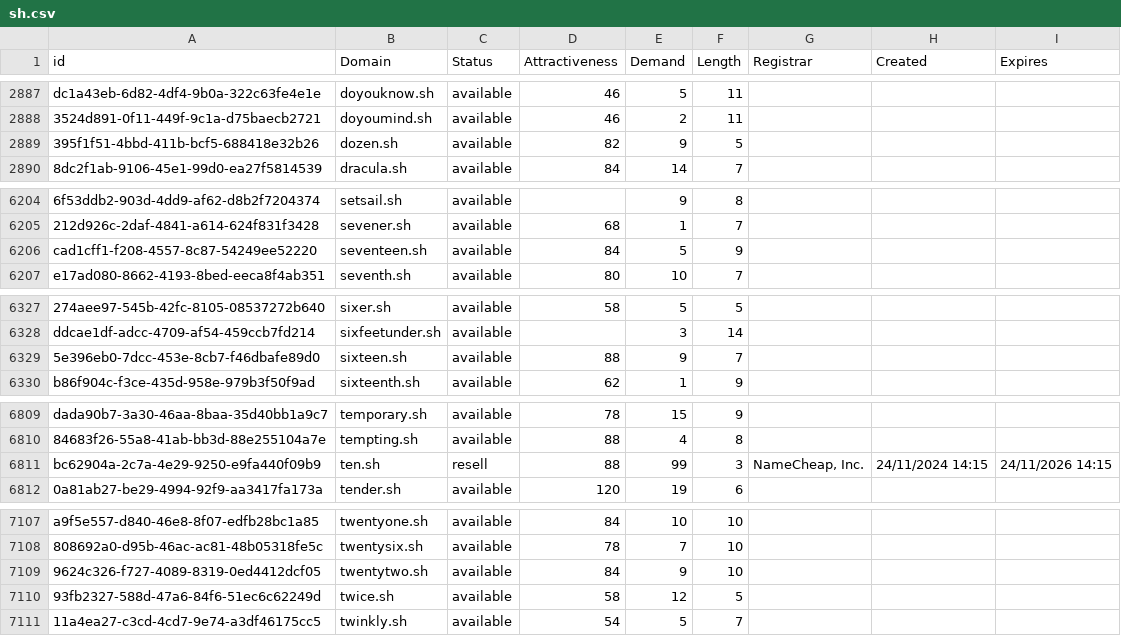
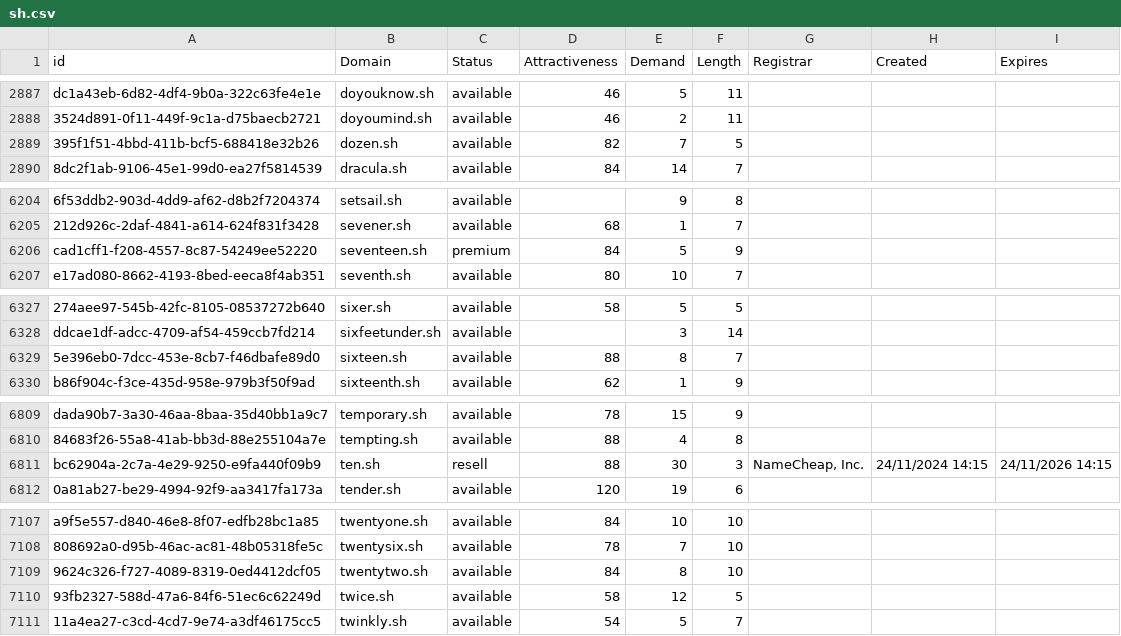
Before and after one commit to UniqueDomains/sh-oneword-domains, a CSV file: sh.csv, drawn as a sheet; only a part is shown, gaps mark what is left out; the diff covers the shown part only; the diff names each change by its address in the sheet, - before the commit and + after, or states it on an @@ line.

Commit message:
Domains update

```diff
--- a/sh.csv
+++ b/sh.csv
-E2889 (Demand): 9
+E2889 (Demand): 7
-C6206 (Status): available
+C6206 (Status): premium
-E6329 (Demand): 9
+E6329 (Demand): 8
-E6811 (Demand): 99
+E6811 (Demand): 30
-E7109 (Demand): 9
+E7109 (Demand): 8
```
Also changed, not shown: 2 edited cells elsewhere in this file, 2 other files.
